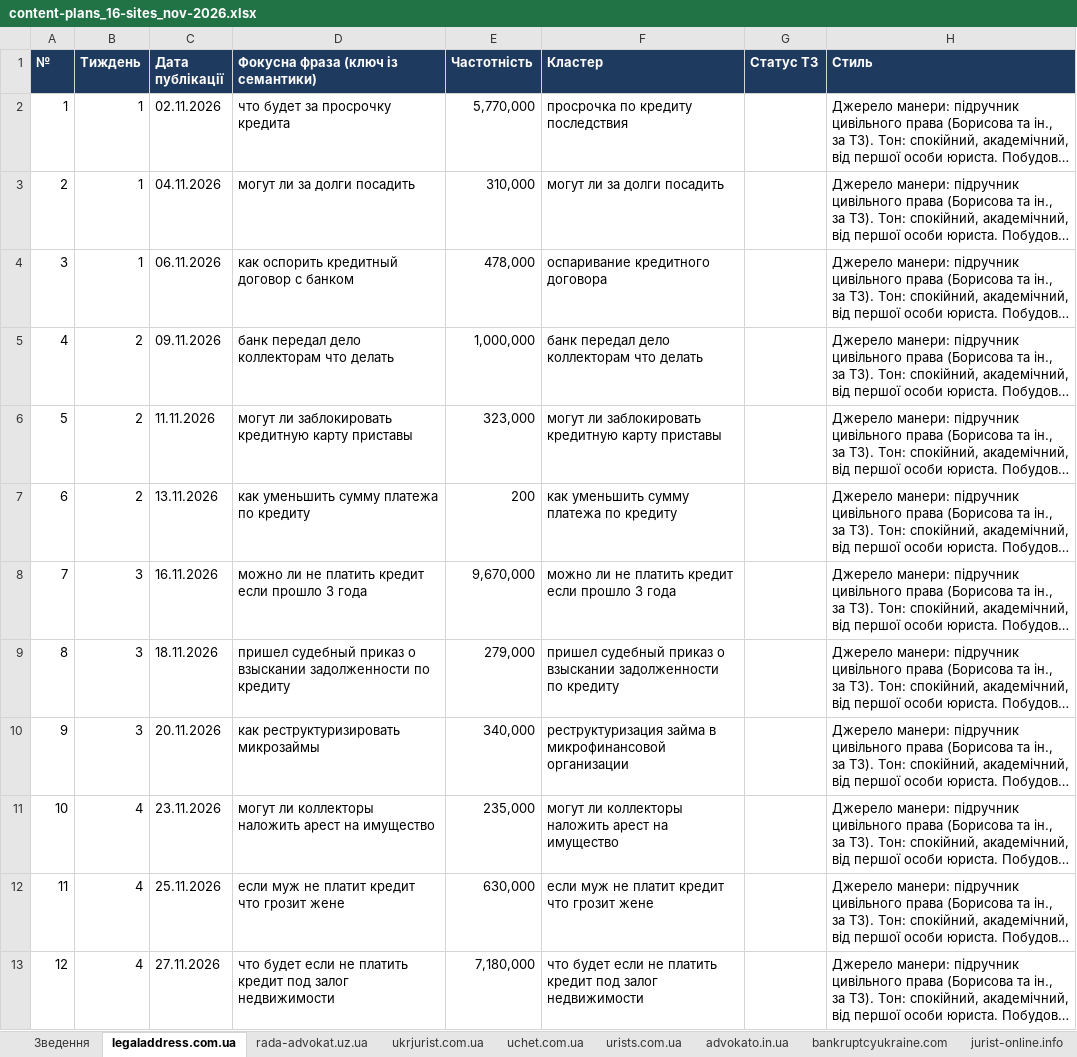
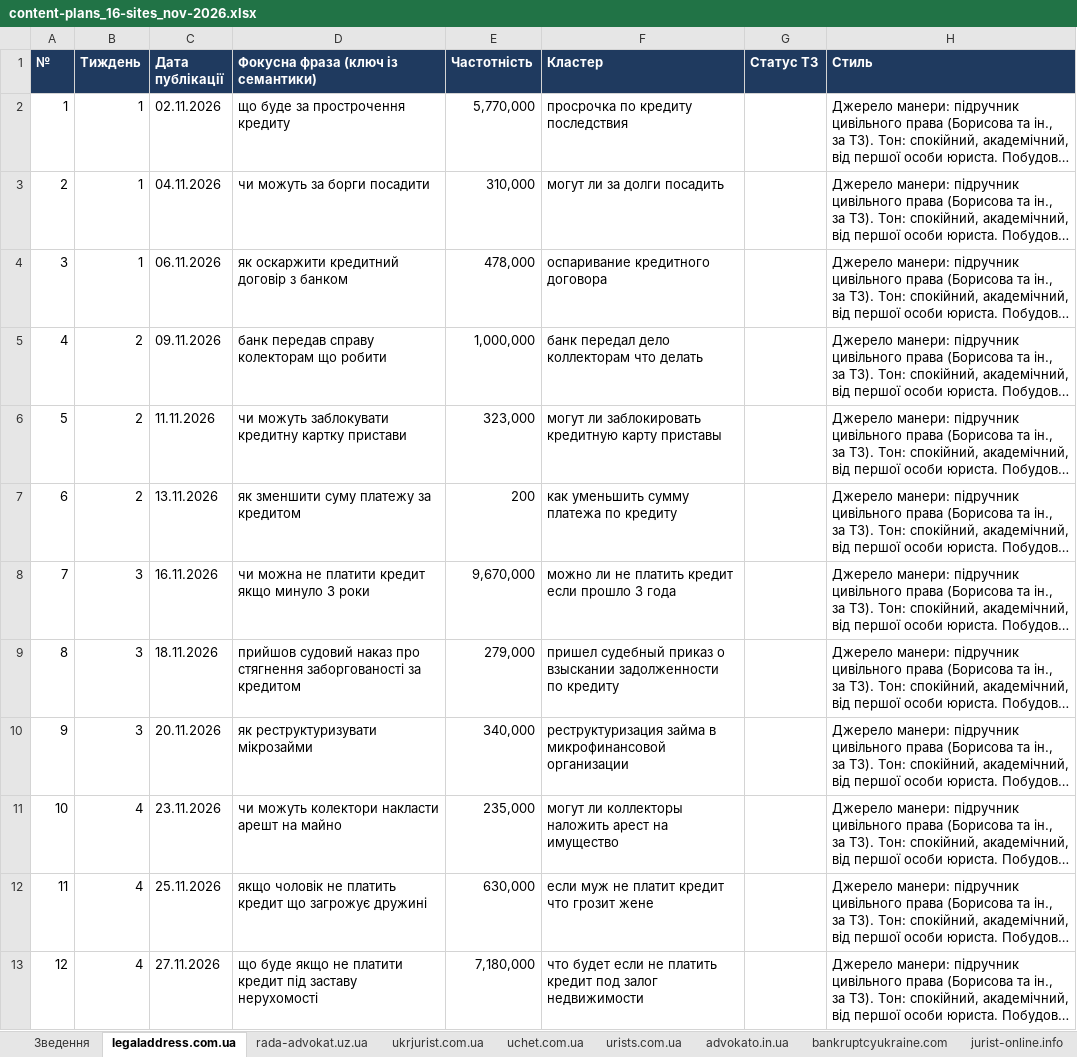
Before and after one commit to andreevna1999k-art/work, an Excel workbook: content-plans/content-plans_16-sites_nov-2026.xlsx, sheet legaladdress.com.ua, drawn as a sheet; long unchanged cells end in …; values as stored, in another font and other column widths than the file's, no borders; the diff names each change by its address in the sheet, - before the commit and + after, or states it on an @@ line.

```diff
--- a/content-plans/content-plans_16-sites_nov-2026.xlsx (sheet legaladdress.com.ua)
+++ b/content-plans/content-plans_16-sites_nov-2026.xlsx (sheet legaladdress.com.ua)
-D2: что будет за просрочку кредита
+D2: що буде за прострочення кредиту
-D3: могут ли за долги посадить
+D3: чи можуть за борги посадити
-D4: как оспорить кредитный договор с банком
+D4: як оскаржити кредитний договір з банком
-D5: банк передал дело коллекторам что делать
+D5: банк передав справу колекторам що робити
-D6: могут ли заблокировать кредитную карту приставы
+D6: чи можуть заблокувати кредитну картку пристави
-D7: как уменьшить сумму платежа по кредиту
+D7: як зменшити суму платежу за кредитом
-D8: можно ли не платить кредит если прошло 3 года
+D8: чи можна не платити кредит якщо минуло 3 роки
-D9: пришел судебный приказ о взыскании задолженности по кредиту
+D9: прийшов судовий наказ про стягнення заборгованості за кредитом
-D10: как реструктуризировать микрозаймы
+D10: як реструктуризувати мікрозайми
-D11: могут ли коллекторы наложить арест на имущество
+D11: чи можуть колектори накласти арешт на майно
-D12: если муж не платит кредит что грозит жене
+D12: якщо чоловік не платить кредит що загрожує дружині
-D13: что будет если не платить кредит под залог недвижимости
+D13: що буде якщо не платити кредит під заставу нерухомості
```
Also changed, not shown: sheet advokat-kharkov.org.ua, sheet uchet.com.ua, sheet ukrjurist.com.ua, sheet urists.com.ua, sheet spacelaw.com.ua, sheet rada-advokat.uz.ua, 8 more sheets, 1 other file.
